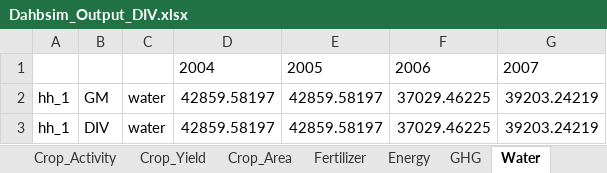
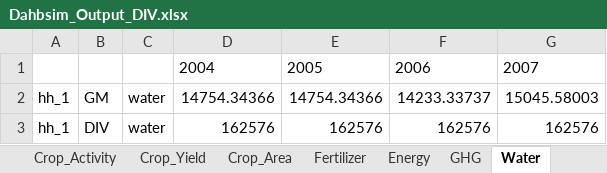
Before and after one commit to CuilleretM/DHABSIM_bioph, an Excel workbook: Dahbsim_Output_DIV.xlsx, sheet Water, drawn as a sheet; values as stored, in another font and other column widths than the file's, no borders; the diff names each change by its address in the sheet, - before the commit and + after, or states it on an @@ line.

```diff
--- a/Dahbsim_Output_DIV.xlsx (sheet Water)
+++ b/Dahbsim_Output_DIV.xlsx (sheet Water)
-D2: 42859.58197
+D2: 14754.34366
-E2: 42859.58197
+E2: 14754.34366
-F2: 37029.46225
+F2: 14233.33737
-G2: 39203.24219
+G2: 15045.58003
-D3: 42859.58197
+D3: 162576
-E3: 42859.58197
+E3: 162576
-F3: 37029.46225
+F3: 162576
-G3: 39203.24219
+G3: 162576
```
Also changed, not shown: sheet DR_Start, sheet DR_End, sheet Crop_Yield, sheet N_Stress, sheet Irrigation, sheet Key_Partners, 40 more sheets, other sheet tabs, BiophDahbsim.xlsx, Dahbsim_Output_GHG.xlsx, 21 other files.
